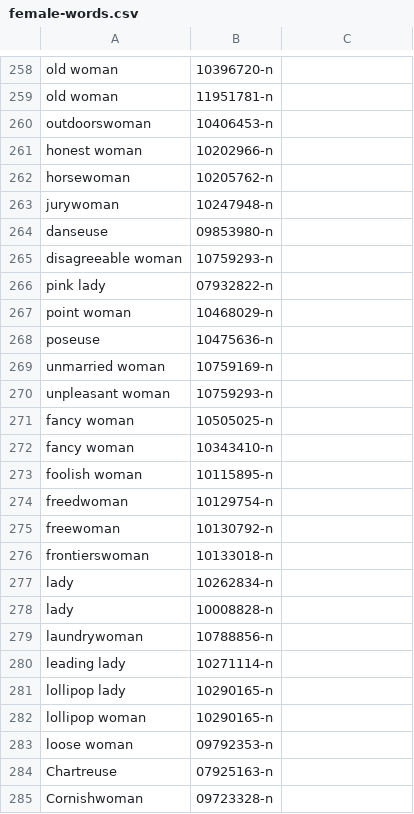
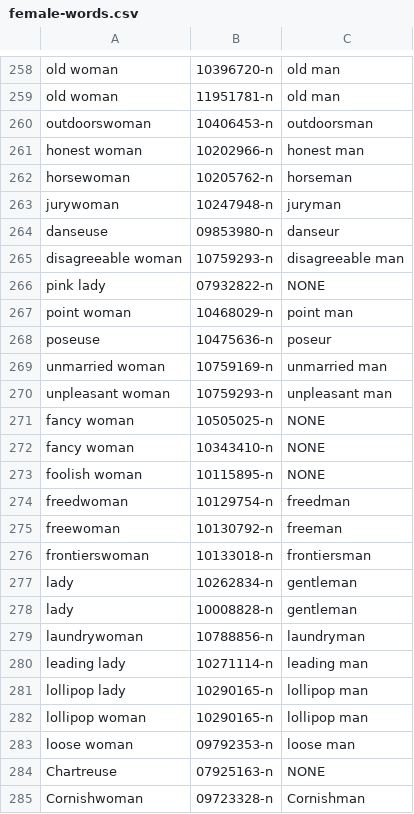
Before and after one commit to globalwordnet/english-wordnet, a CSV file: female-words.csv, drawn as a sheet; only a part is shown, gaps mark what is left out; the diff covers the shown part only; the diff names each change by its address in the sheet, - before the commit and + after, or states it on an @@ line.

```diff
--- a/female-words.csv
+++ b/female-words.csv
-C258:C259: (empty)
+C258:C259: old man
-C260: (empty)
+C260: outdoorsman
-C261: (empty)
+C261: honest man
-C262: (empty)
+C262: horseman
-C263: (empty)
+C263: juryman
-C264: (empty)
+C264: danseur
-C265: (empty)
+C265: disagreeable man
-C266: (empty)
+C266: NONE
-C267: (empty)
+C267: point man
-C268: (empty)
+C268: poseur
-C269: (empty)
+C269: unmarried man
-C270: (empty)
+C270: unpleasant man
-C271:C273: (empty)
+C271:C273: NONE
-C274: (empty)
+C274: freedman
-C275: (empty)
+C275: freeman
-C276: (empty)
+C276: frontiersman
-C277:C278: (empty)
+C277:C278: gentleman
-C279: (empty)
+C279: laundryman
-C280: (empty)
+C280: leading man
-C281:C282: (empty)
+C281:C282: lollipop man
-C283: (empty)
+C283: loose man
-C284: (empty)
+C284: NONE
-C285: (empty)
+C285: Cornishman
```
Also changed, not shown: 61 edited cells elsewhere in this file.
